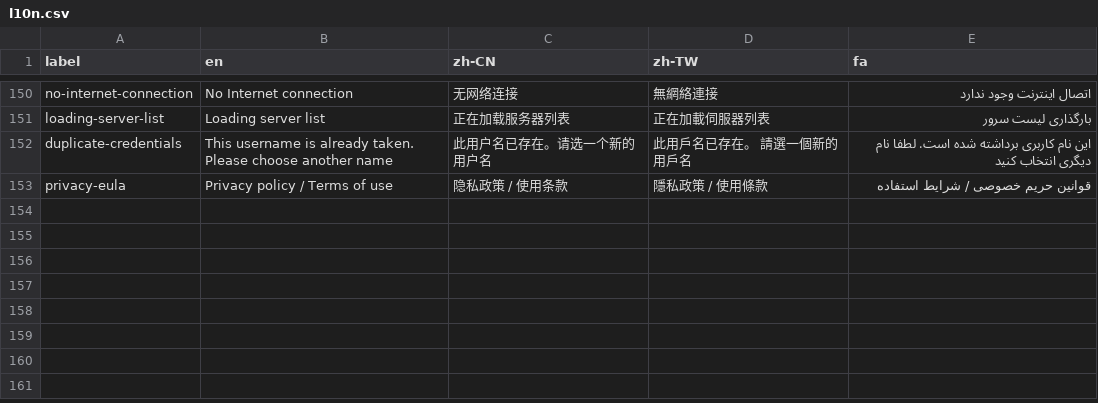
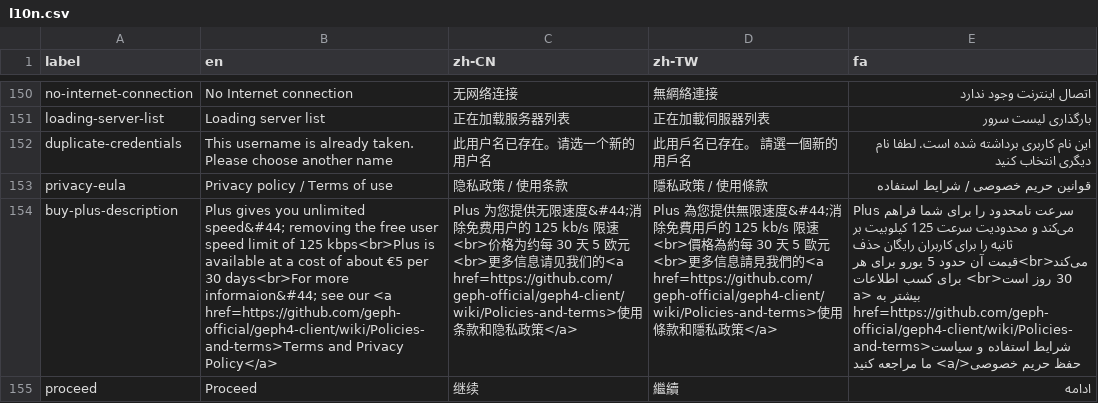
Before and after one commit to geph-official/gephgui, a CSV file: src/lib/l10n.csv, drawn as a sheet; only a part is shown, gaps mark what is left out; the diff names each change by its address in the sheet, - before the commit and + after, or states it on an @@ line.

```diff
--- a/src/lib/l10n.csv
+++ b/src/lib/l10n.csv
+row 154: buy-plus-description | Plus gives you unlimited speed&#44; removing the free user speed limit of 125 kbps<br>Plus is available at a cost of about €5 per 30 days<br>For more informaion&#44; see our <a href=https://github.com/geph-official/geph4-client/wiki/Policies-and-terms>Terms and Privacy Policy</a> | Plus 为您提供无限速度&#44;消除免费用户的 125 kb/s 限速<br>价格为约每 30 天 5 欧元<br>更多信息请见我们的<a href=https://github.com/geph-official/geph4-client/wiki/Policies-and-terms>使用条款和隐私政策</a> | Plus 為您提供無限速度&#44;消除免費用戶的 125 kb/s 限速<br>價格為約每 30 天 5 歐元<br>更多信息請見我們的<a href=https://github.com/geph-official/geph4-client/wiki/Policies-and-terms>使用條款和隱私政策</a> | Plus سرعت نامحدود را برای شما فراهم می‌کند و محدودیت سرعت 125 کیلوبیت بر ثانیه را برای کاربران رایگان حذف می‌کند<br>قیمت آن حدود 5 یورو برای هر 30 روز است<br> برای کسب اطلاعات بیشتر به <a href=https://github.com/geph-official/geph4-client/wiki/Policies-and-terms>شرایط استفاده و سیاست حفظ حریم خصوصی</a> ما مراجعه کنید
+row 155: proceed | Proceed | 继续 | 繼續 | ادامه
```
Also changed, not shown: 3 other files.
